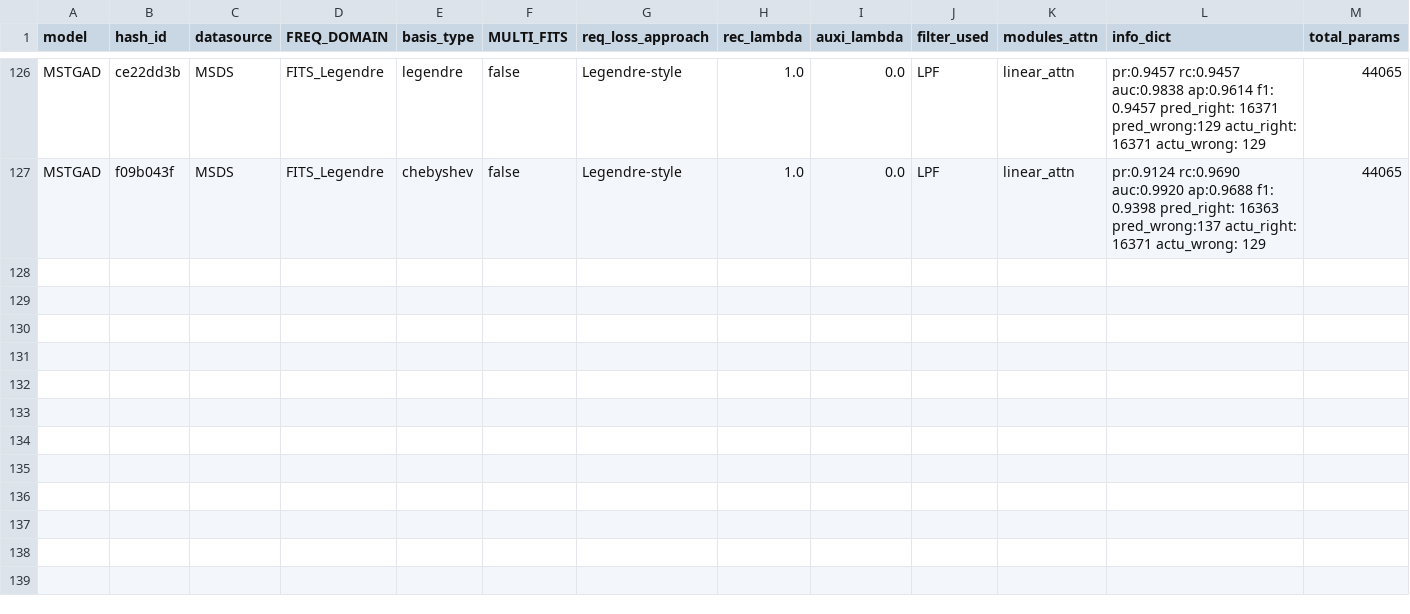
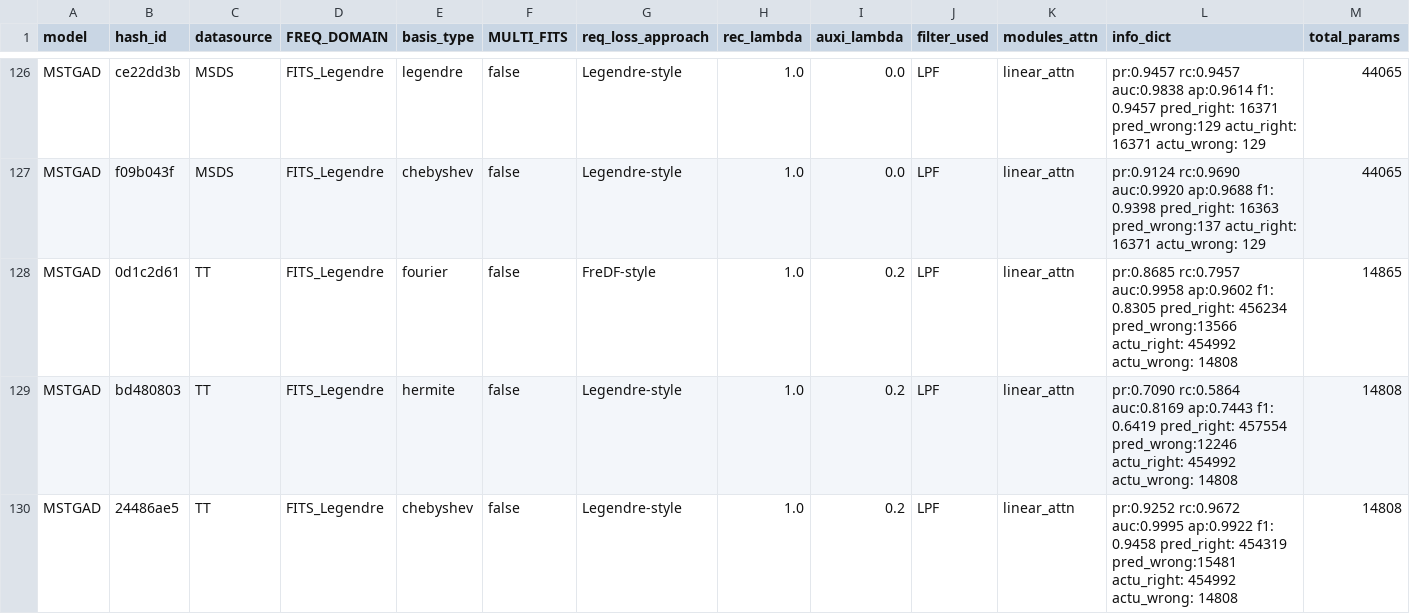
Before and after one commit to theamrzaki/MicroService_Twin_Original, a CSV file: result_journal/result_RQ2z5_basis_degree_comparison.csv, drawn as a sheet; only a part is shown, gaps mark what is left out; rows hold the shown columns only; the diff names each change by its address in the sheet, - before the commit and + after, or states it on an @@ line.

```diff
--- a/result_journal/result_RQ2z5_basis_degree_comparison.csv
+++ b/result_journal/result_RQ2z5_basis_degree_comparison.csv
+row 128: MSTGAD | 0d1c2d61 | TT | FITS_Legendre | fourier | false | FreDF-style | 1.0 | 0.2 | LPF | linear_attn | pr:0.8685 rc:0.7957 auc:0.9958 ap:0.9602 f1: 0.8305 pred_right: 456234 pred_wrong:13566 actu_right: 454992 actu_wrong: 14808 | 14865
+row 129: MSTGAD | bd480803 | TT | FITS_Legendre | hermite | false | Legendre-style | 1.0 | 0.2 | LPF | linear_attn | pr:0.7090 rc:0.5864 auc:0.8169 ap:0.7443 f1: 0.6419 pred_right: 457554 pred_wrong:12246 actu_right: 454992 actu_wrong: 14808 | 14808
+row 130: MSTGAD | 24486ae5 | TT | FITS_Legendre | chebyshev | false | Legendre-style | 1.0 | 0.2 | LPF | linear_attn | pr:0.9252 rc:0.9672 auc:0.9995 ap:0.9922 f1: 0.9458 pred_right: 454319 pred_wrong:15481 actu_right: 454992 actu_wrong: 14808 | 14808
```
Also changed, not shown: result_journal/result_RQ2z5_basis_degree_comparison_2.csv, 40 other files.
